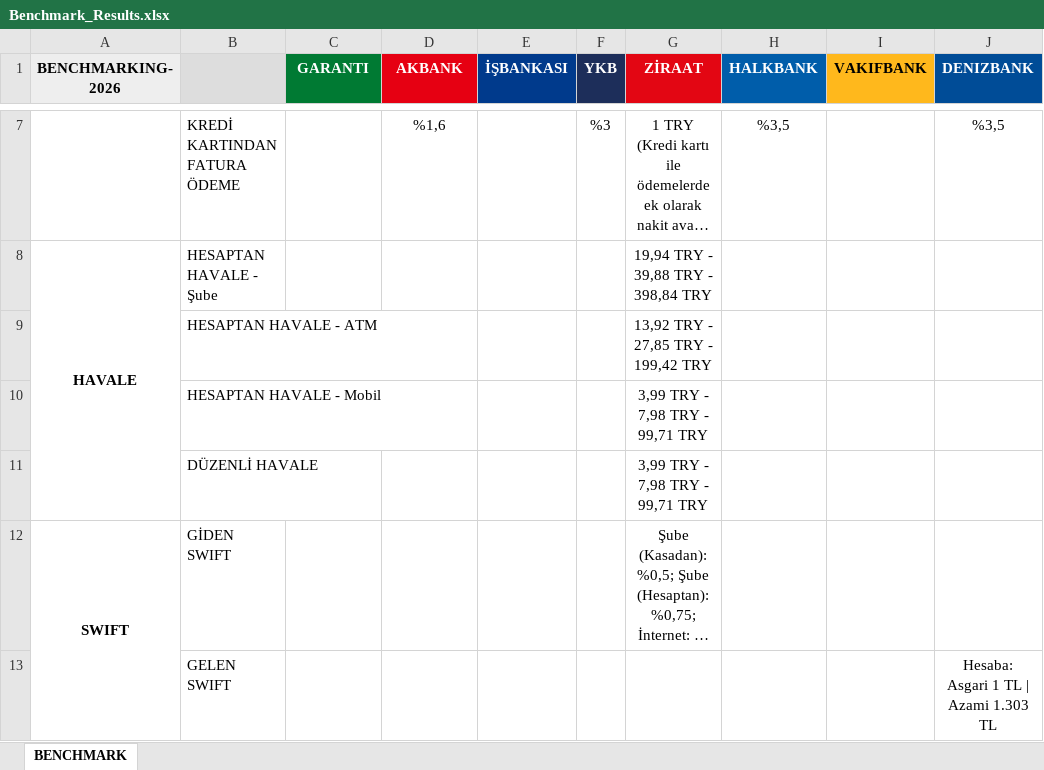
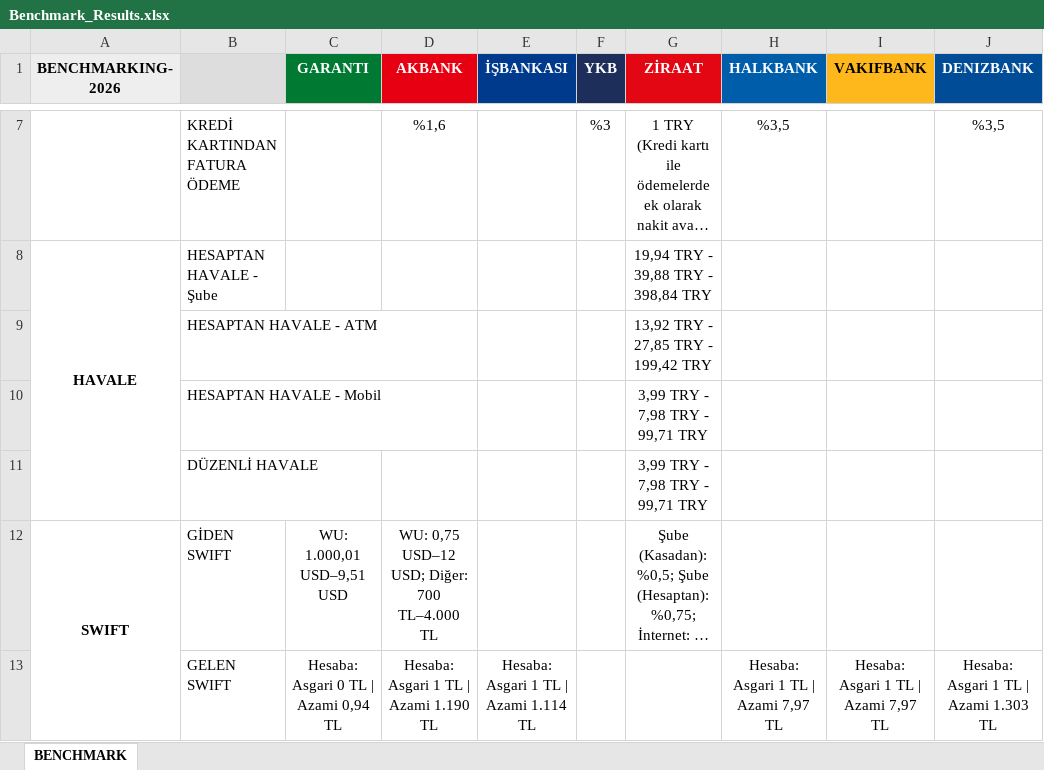
Before and after one commit to omerberkecelik/bankscrape, an Excel workbook: docs/Benchmark_Results.xlsx, sheet BENCHMARK, drawn as a sheet; only a part is shown, gaps mark what is left out; long unchanged cells end in …; values as stored, in another font and other column widths than the file's, no borders; the diff covers the shown part only; the diff names each change by its address in the sheet, - before the commit and + after, or states it on an @@ line.

```diff
--- a/docs/Benchmark_Results.xlsx (sheet BENCHMARK)
+++ b/docs/Benchmark_Results.xlsx (sheet BENCHMARK)
-C12 (GARANTI): (empty)
+C12 (GARANTI): WU: 1.000,01 USD–9,51 USD
-D12 (AKBANK): (empty)
+D12 (AKBANK): WU: 0,75 USD–12 USD; Diğer: 700 TL–4.000 TL
-C13 (GARANTI): (empty)
+C13 (GARANTI): Hesaba: Asgari 0 TL | Azami 0,94 TL
-D13 (AKBANK): (empty)
+D13 (AKBANK): Hesaba: Asgari 1 TL | Azami 1.190 TL
-E13 (İŞBANKASI): (empty)
+E13 (İŞBANKASI): Hesaba: Asgari 1 TL | Azami 1.114 TL
-H13 (HALKBANK): (empty)
+H13 (HALKBANK): Hesaba: Asgari 1 TL | Azami 7,97 TL
-I13 (VAKIFBANK): (empty)
+I13 (VAKIFBANK): Hesaba: Asgari 1 TL | Azami 7,97 TL
```
Also changed, not shown: 9 edited cells elsewhere in this sheet.
